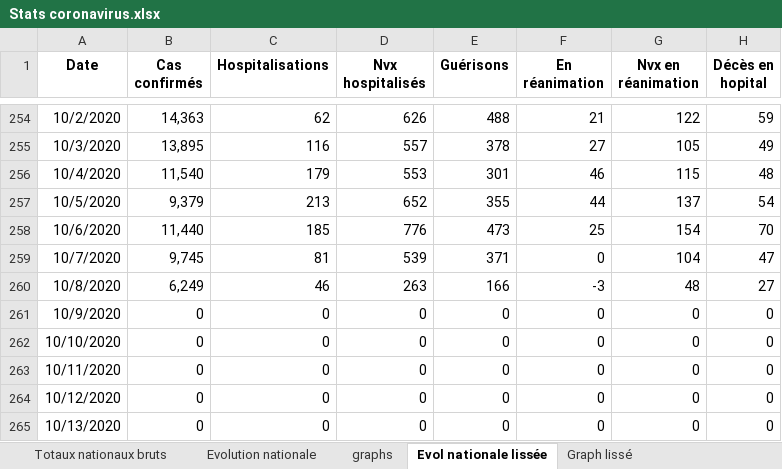
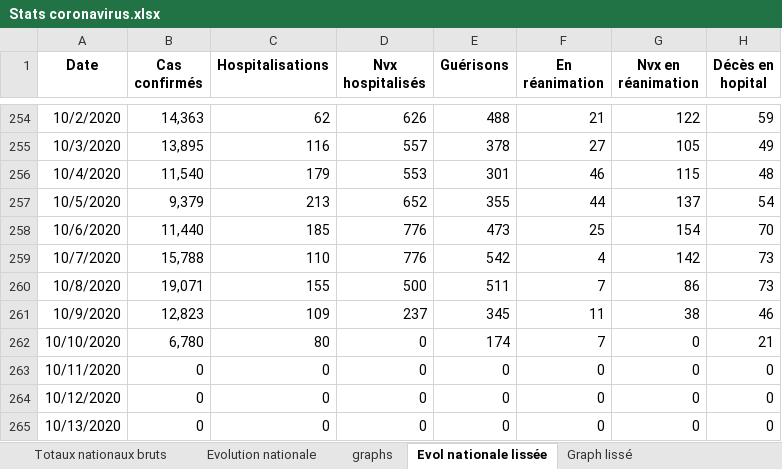
Before and after one commit to pasouf/covid-19, an Excel workbook: Stats coronavirus.xlsx, sheet Evol nationale lissée, drawn as a sheet; only a part is shown, gaps mark what is left out; values as stored, in another font and other column widths than the file's, no borders; the diff names each change by its address in the sheet, - before the commit and + after, or states it on an @@ line.

```diff
--- a/Stats coronavirus.xlsx (sheet Evol nationale lissée)
+++ b/Stats coronavirus.xlsx (sheet Evol nationale lissée)
-B259 (Cas confirmés): 9,745
+B259 (Cas confirmés): 15,788
-C259 (Hospitalisations): 81
+C259 (Hospitalisations): 110
-D259 (Nvx hospitalisés): 539
+D259 (Nvx hospitalisés): 776
-E259 (Guérisons): 371
+E259 (Guérisons): 542
-F259 (En réanimation): 0
+F259 (En réanimation): 4
-G259 (Nvx en réanimation): 104
+G259 (Nvx en réanimation): 142
-H259 (Décès en hopital): 47
+H259 (Décès en hopital): 73
-B260 (Cas confirmés): 6,249
+B260 (Cas confirmés): 19,071
-C260 (Hospitalisations): 46
+C260 (Hospitalisations): 155
-D260 (Nvx hospitalisés): 263
+D260 (Nvx hospitalisés): 500
-E260 (Guérisons): 166
+E260 (Guérisons): 511
-F260 (En réanimation): -3
+F260 (En réanimation): 7
-G260 (Nvx en réanimation): 48
+G260 (Nvx en réanimation): 86
-H260 (Décès en hopital): 27
+H260 (Décès en hopital): 73
-B261 (Cas confirmés): 0
+B261 (Cas confirmés): 12,823
-C261 (Hospitalisations): 0
+C261 (Hospitalisations): 109
-D261 (Nvx hospitalisés): 0
+D261 (Nvx hospitalisés): 237
-E261 (Guérisons): 0
+E261 (Guérisons): 345
-F261 (En réanimation): 0
+F261 (En réanimation): 11
-G261 (Nvx en réanimation): 0
+G261 (Nvx en réanimation): 38
-H261 (Décès en hopital): 0
+H261 (Décès en hopital): 46
-B262 (Cas confirmés): 0
+B262 (Cas confirmés): 6,780
-C262 (Hospitalisations): 0
+C262 (Hospitalisations): 80
-E262 (Guérisons): 0
+E262 (Guérisons): 174
-F262 (En réanimation): 0
+F262 (En réanimation): 7
-H262 (Décès en hopital): 0
+H262 (Décès en hopital): 21
```
Also changed, not shown: sheet Evolution nationale, sheet Totaux nationaux bruts, charts or pictures.
